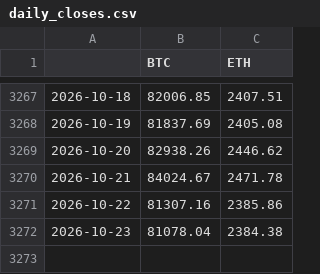
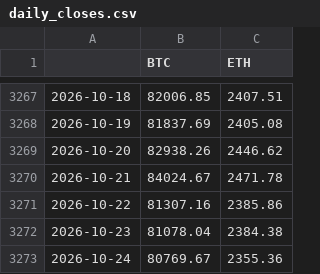
Before and after one commit to ashleyymcquestion/claude-trade, a CSV file: data/coinbase/daily_closes.csv, drawn as a sheet; only a part is shown, gaps mark what is left out.

```diff
--- a/data/coinbase/daily_closes.csv
+++ b/data/coinbase/daily_closes.csv
@@ -3272 +3272,2 @@
 2026-10-23,81078.04,2384.38
+2026-10-24,80769.67,2355.36
```
Also changed, not shown: 2 other files.
